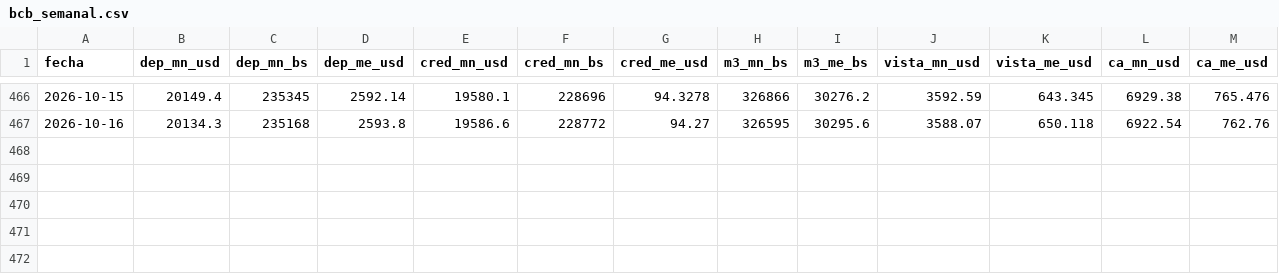
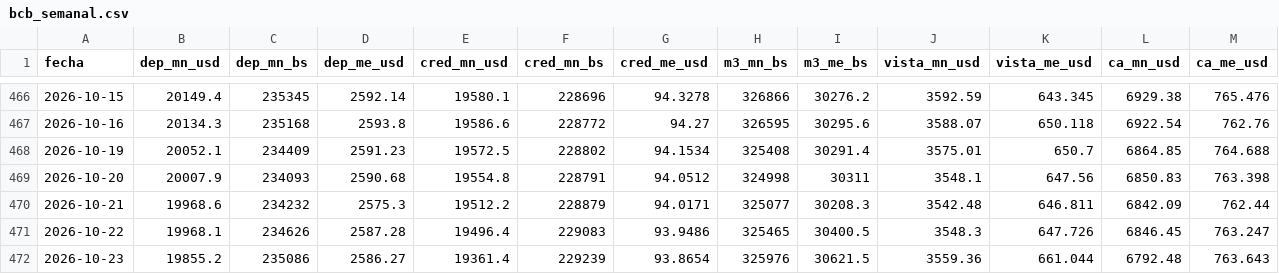
Before and after one commit to elibman36/monitor-dolarizacion, a CSV file: data/financiera/series/bo/bcb_semanal.csv, drawn as a sheet; only a part is shown, gaps mark what is left out; the diff names each change by its address in the sheet, - before the commit and + after, or states it on an @@ line.

```diff
--- a/data/financiera/series/bo/bcb_semanal.csv
+++ b/data/financiera/series/bo/bcb_semanal.csv
+row 468: 2026-10-19 | 20052.1 | 234409 | 2591.23 | 19572.5 | 228802 | 94.1534 | 325408 | 30291.4 | 3575.01 | 650.7 | 6864.85 | 764.688
+row 469: 2026-10-20 | 20007.9 | 234093 | 2590.68 | 19554.8 | 228791 | 94.0512 | 324998 | 30311 | 3548.1 | 647.56 | 6850.83 | 763.398
+row 470: 2026-10-21 | 19968.6 | 234232 | 2575.3 | 19512.2 | 228879 | 94.0171 | 325077 | 30208.3 | 3542.48 | 646.811 | 6842.09 | 762.44
+row 471: 2026-10-22 | 19968.1 | 234626 | 2587.28 | 19496.4 | 229083 | 93.9486 | 325465 | 30400.5 | 3548.3 | 647.726 | 6846.45 | 763.247
+row 472: 2026-10-23 | 19855.2 | 235086 | 2586.27 | 19361.4 | 229239 | 93.8654 | 325976 | 30621.5 | 3559.36 | 661.044 | 6792.48 | 763.643
```
Also changed, not shown: 12 other files.
